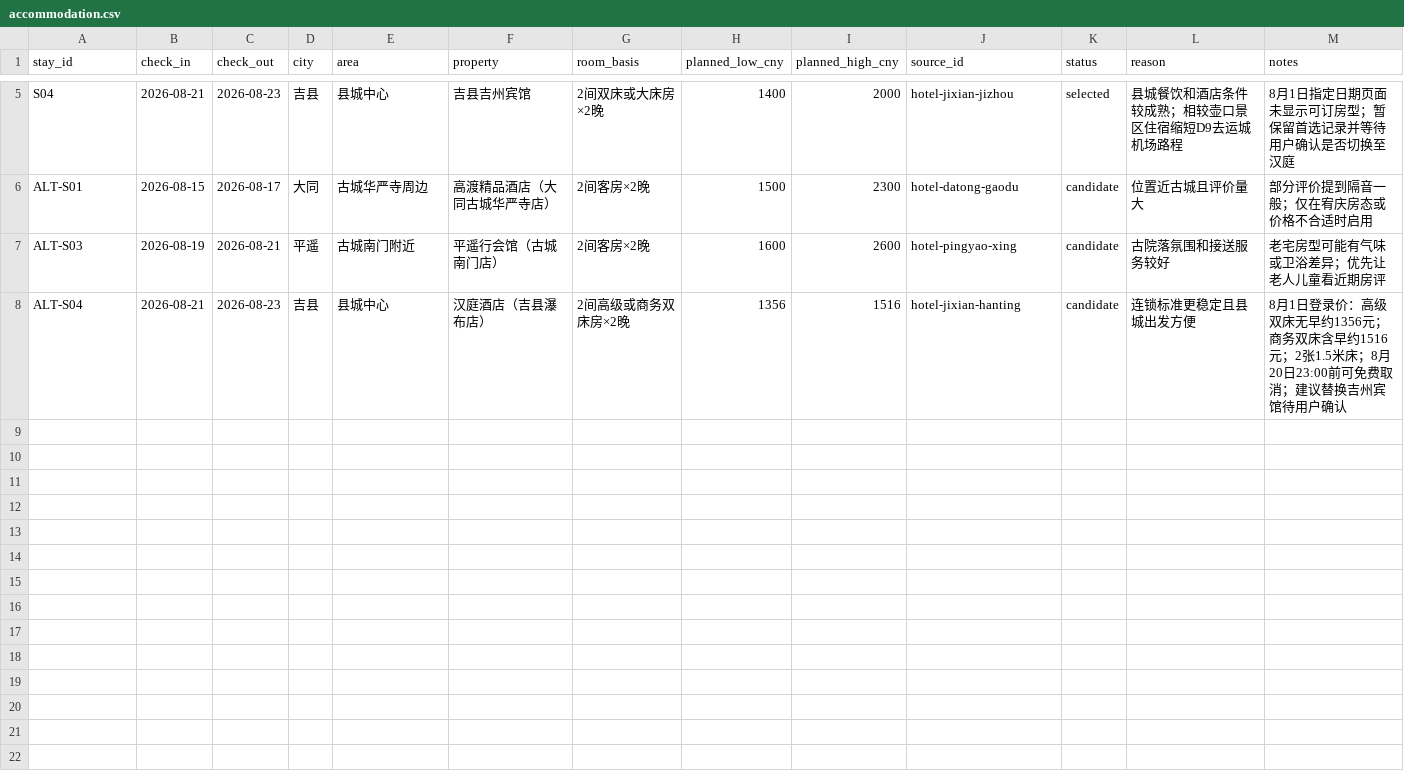
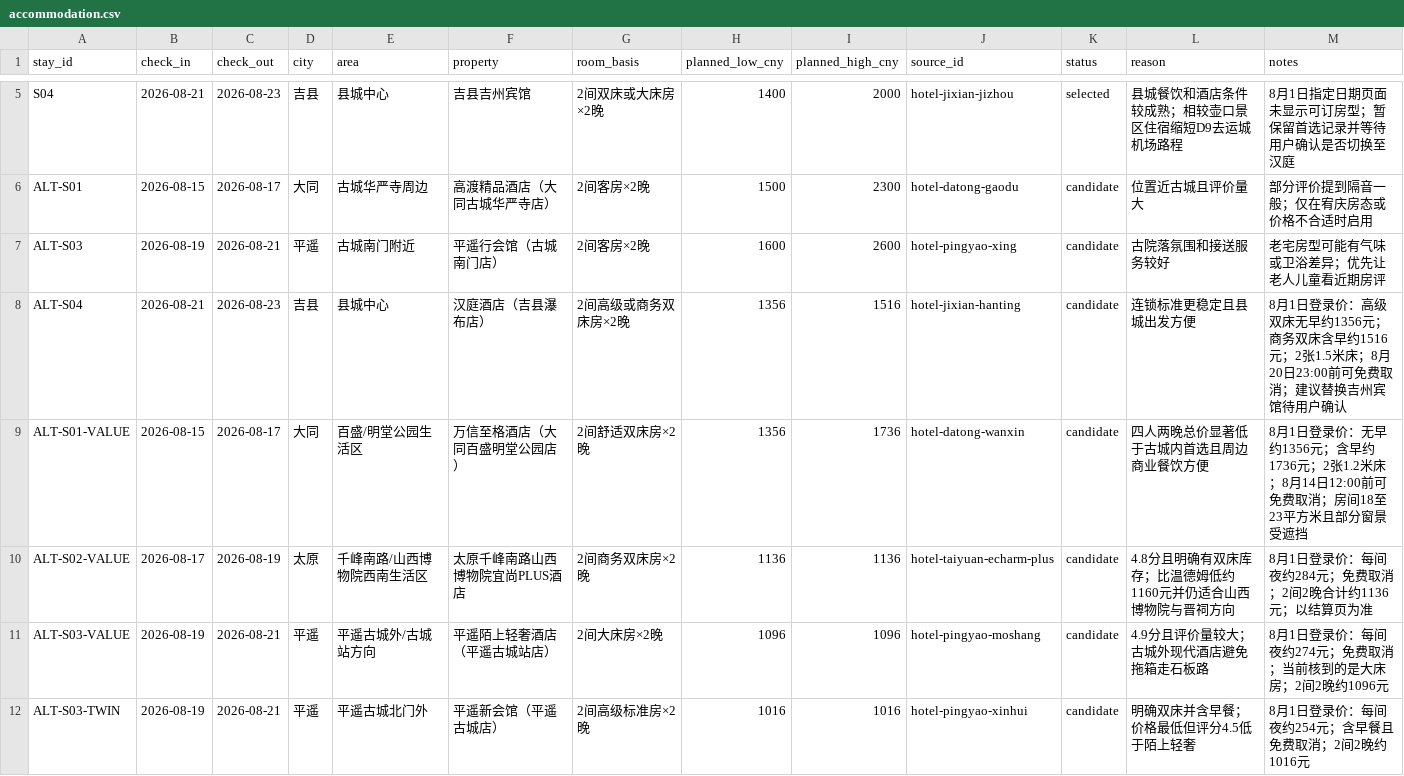
Before and after one commit to alanhsun/shanxi-2026-08, a CSV file: shanxi-2026-08/data/accommodation.csv, drawn as a sheet; only a part is shown, gaps mark what is left out; the diff names each change by its address in the sheet, - before the commit and + after, or states it on an @@ line.

Commit message:
Add value hotel proposal for Shanxi trip

```diff
--- a/shanxi-2026-08/data/accommodation.csv
+++ b/shanxi-2026-08/data/accommodation.csv
+row 9: ALT-S01-VALUE | 2026-08-15 | 2026-08-17 | 大同 | 百盛/明堂公园生活区 | 万信至格酒店（大同百盛明堂公园店） | 2间舒适双床房×2晚 | 1356 | 1736 | hotel-datong-wanxin | candidate | 四人两晚总价显著低于古城内首选且周边商业餐饮方便 | 8月1日登录价：无早约1356元；含早约1736元；2张1.2米床；8月14日12:00前可免费取消；房间18至23平方米且部分窗景受遮挡
+row 10: ALT-S02-VALUE | 2026-08-17 | 2026-08-19 | 太原 | 千峰南路/山西博物院西南生活区 | 太原千峰南路山西博物院宜尚PLUS酒店 | 2间商务双床房×2晚 | 1136 | 1136 | hotel-taiyuan-echarm-plus | candidate | 4.8分且明确有双床库存；比温德姆低约1160元并仍适合山西博物院与晋祠方向 | 8月1日登录价：每间夜约284元；免费取消；2间2晚合计约1136元；以结算页为准
+row 11: ALT-S03-VALUE | 2026-08-19 | 2026-08-21 | 平遥 | 平遥古城外/古城站方向 | 平遥陌上轻奢酒店（平遥古城站店） | 2间大床房×2晚 | 1096 | 1096 | hotel-pingyao-moshang | candidate | 4.9分且评价量较大；古城外现代酒店避免拖箱走石板路 | 8月1日登录价：每间夜约274元；免费取消；当前核到的是大床房；2间2晚约1096元
+row 12: ALT-S03-TWIN | 2026-08-19 | 2026-08-21 | 平遥 | 平遥古城北门外 | 平遥新会馆（平遥古城店） | 2间高级标准房×2晚 | 1016 | 1016 | hotel-pingyao-xinhui | candidate | 明确双床并含早餐；价格最低但评分4.5低于陌上轻奢 | 8月1日登录价：每间夜约254元；含早餐且免费取消；2间2晚约1016元
```
Also changed, not shown: shanxi-2026-08/data/sources.csv, 3 other files.
